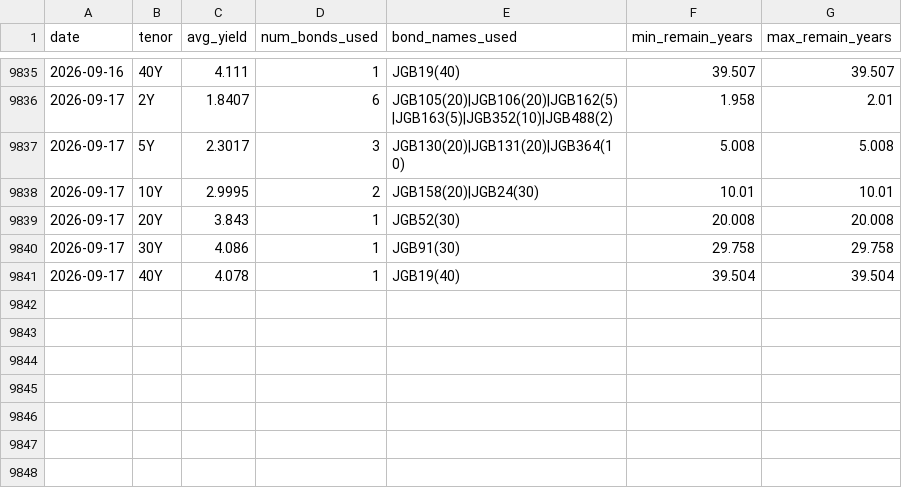
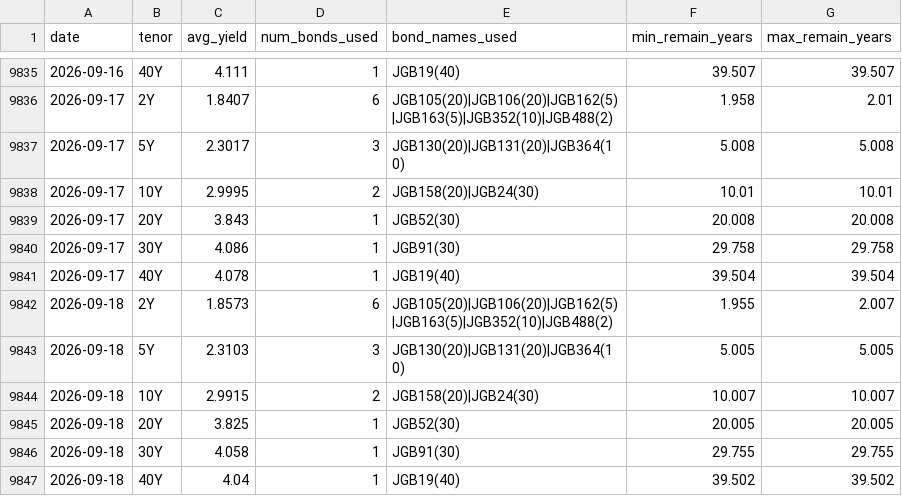
Before and after one commit to financeworker86/market-data-archive, a CSV file: Bond/data/jgb_yield_2017_2026.csv, drawn as a sheet; only a part is shown, gaps mark what is left out; the diff names each change by its address in the sheet, - before the commit and + after, or states it on an @@ line.

```diff
--- a/Bond/data/jgb_yield_2017_2026.csv
+++ b/Bond/data/jgb_yield_2017_2026.csv
+row 9842: 2026-09-18 | 2Y | 1.8573 | 6 | JGB105(20)|JGB106(20)|JGB162(5)|JGB163(5)|JGB352(10)|JGB488(2) | 1.955 | 2.007
+row 9843: 2026-09-18 | 5Y | 2.3103 | 3 | JGB130(20)|JGB131(20)|JGB364(10) | 5.005 | 5.005
+row 9844: 2026-09-18 | 10Y | 2.9915 | 2 | JGB158(20)|JGB24(30) | 10.007 | 10.007
+row 9845: 2026-09-18 | 20Y | 3.825 | 1 | JGB52(30) | 20.005 | 20.005
+row 9846: 2026-09-18 | 30Y | 4.058 | 1 | JGB91(30) | 29.755 | 29.755
+row 9847: 2026-09-18 | 40Y | 4.04 | 1 | JGB19(40) | 39.502 | 39.502
```
Also changed, not shown: Bond/data/ust_yield_2017_2026.csv, data/stock_day/innovation_stock_day_2024_2026.csv, 5 other files.
